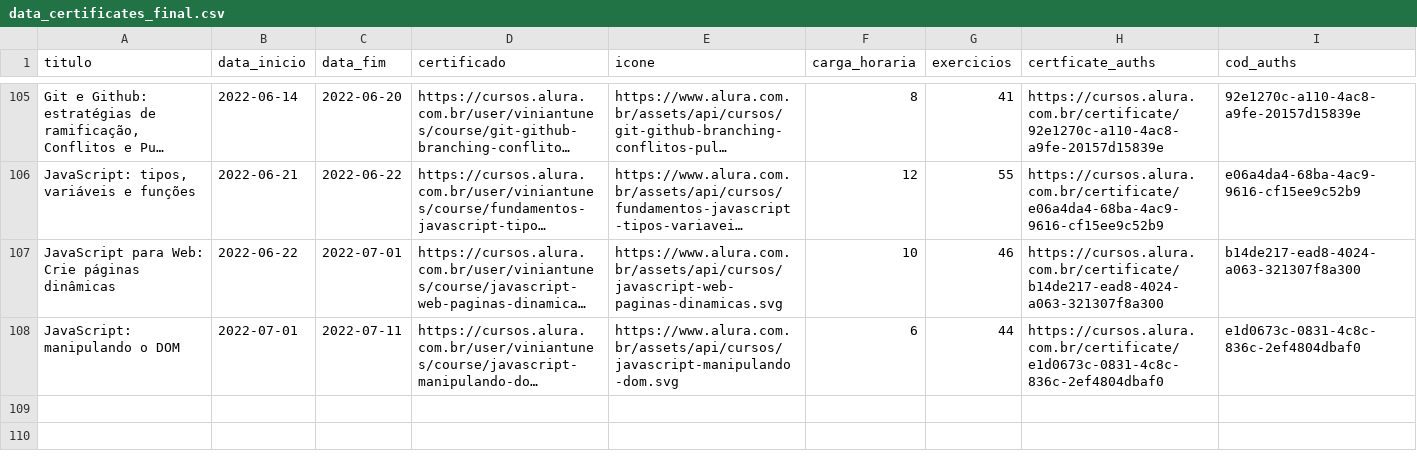
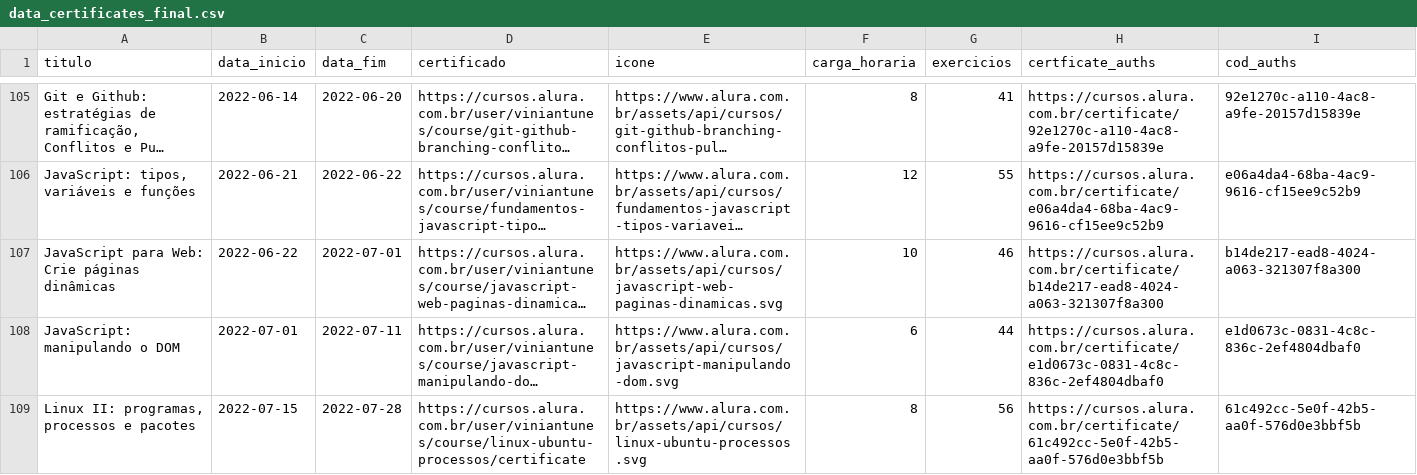
Before and after one commit to ViniViniAntunes/ViniViniAntunes.github.io, a CSV file: html/data_certificates_final.csv, drawn as a sheet; only a part is shown, gaps mark what is left out; long unchanged cells end in …; the diff names each change by its address in the sheet, - before the commit and + after, or states it on an @@ line.

Commit message:
Update certificados.html

```diff
--- a/html/data_certificates_final.csv
+++ b/html/data_certificates_final.csv
+row 109: Linux II: programas, processos e pacotes | 2022-07-15 | 2022-07-28 | https://cursos.alura.com.br/user/viniantunes/course/linux-ubuntu-processos/certificate | https://www.alura.com.br/assets/api/cursos/linux-ubuntu-processos.svg | 8 | 56 | https://cursos.alura.com.br/certificate/61c492cc-5e0f-42b5-aa0f-576d0e3bbf5b | 61c492cc-5e0f-42b5-aa0f-576d0e3bbf5b
```
Also changed, not shown: info_certificados/data/data_certificates_final.csv, javascript/data_certificates_final.csv, 1 other file.
